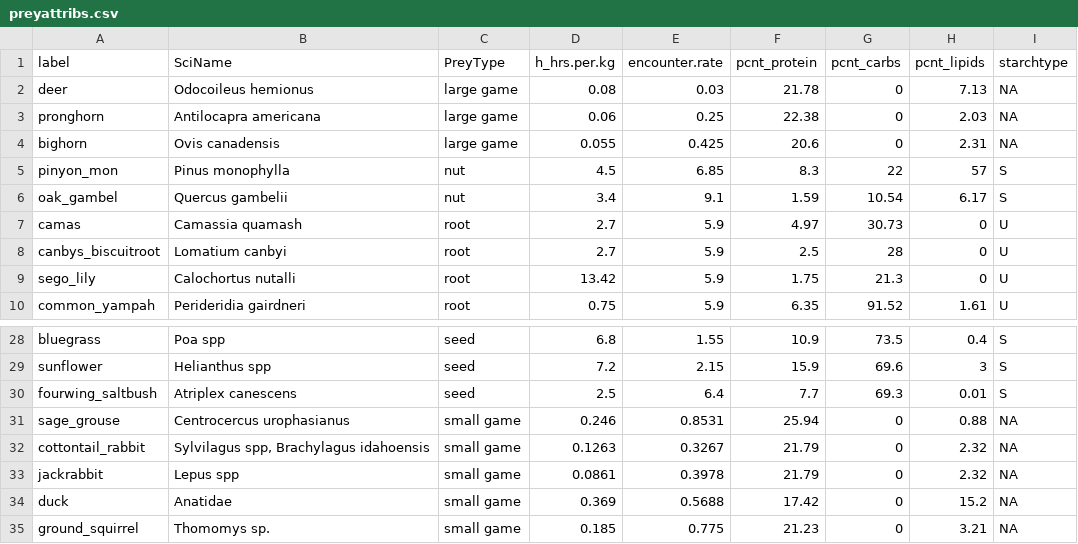
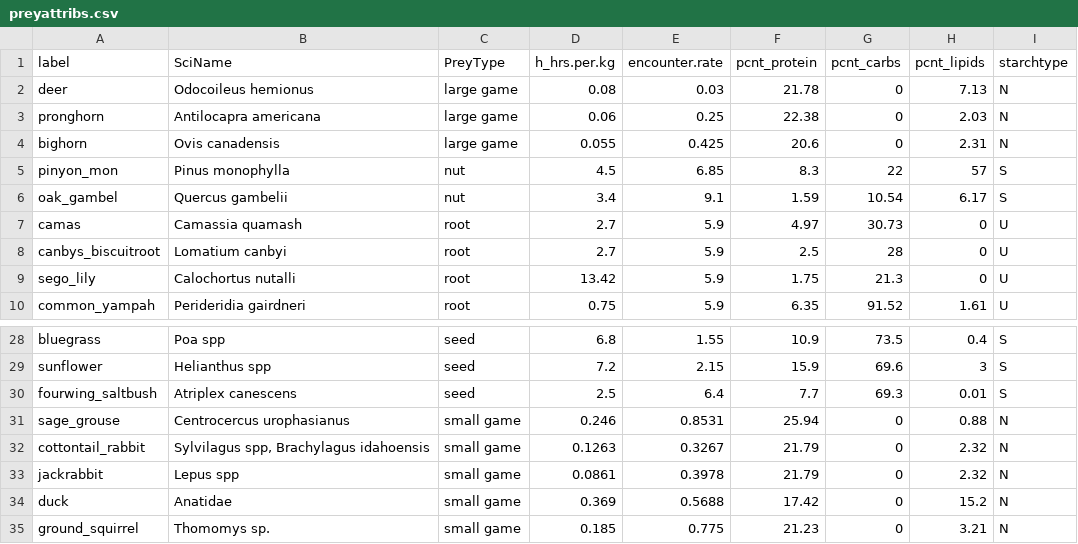
Before and after one commit to kemagargal/costofcooking, a CSV file: preyattribs.csv, drawn as a sheet; only a part is shown, gaps mark what is left out.

```diff
--- a/preyattribs.csv
+++ b/preyattribs.csv
@@ -1,5 +1,5 @@
 label,SciName,PreyType,h_hrs.per.kg,encounter.rate,pcnt_protein,pcnt_carbs,pcnt_lipids,starchtype
-deer,Odocoileus hemionus,large game,0.08,0.03,21.78,0,7.13,NA
-pronghorn,Antilocapra americana,large game,0.06,0.25,22.38,0,2.03,NA
-bighorn,Ovis canadensis,large game,0.055,0.425,20.6,0,2.31,NA
+deer,Odocoileus hemionus,large game,0.08,0.03,21.78,0,7.13,N
+pronghorn,Antilocapra americana,large game,0.06,0.25,22.38,0,2.03,N
+bighorn,Ovis canadensis,large game,0.055,0.425,20.6,0,2.31,N
 pinyon_mon,Pinus monophylla,nut,4.5,6.85,8.3,22,57,S
@@ -30,6 +30,6 @@ sunflower,Helianthus spp,seed,7.2,2.15,15.9,69.6,3,S
 fourwing_saltbush,Atriplex canescens,seed,2.5,6.4,7.7,69.3,0.01,S
-sage_grouse,Centrocercus urophasianus,small game,0.246,0.8531,25.94,0,0.88,NA
-cottontail_rabbit,"Sylvilagus spp, Brachylagus idahoensis",small game,0.1263,0.3267,21.79,0,2.32,NA
-jackrabbit,Lepus spp,small game,0.0861,0.3978,21.79,0,2.32,NA
-duck,Anatidae,small game,0.369,0.5688,17.42,0,15.2,NA
-ground_squirrel,Thomomys sp.,small game,0.185,0.775,21.23,0,3.21,NA
+sage_grouse,Centrocercus urophasianus,small game,0.246,0.8531,25.94,0,0.88,N
+cottontail_rabbit,"Sylvilagus spp, Brachylagus idahoensis",small game,0.1263,0.3267,21.79,0,2.32,N
+jackrabbit,Lepus spp,small game,0.0861,0.3978,21.79,0,2.32,N
+duck,Anatidae,small game,0.369,0.5688,17.42,0,15.2,N
+ground_squirrel,Thomomys sp.,small game,0.185,0.775,21.23,0,3.21,N
```
Also changed, not shown: 2 other files.
